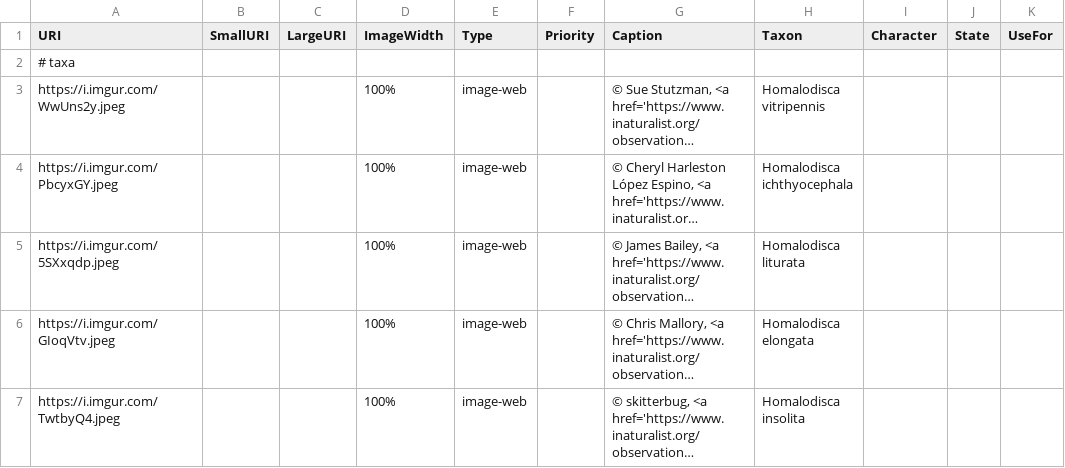
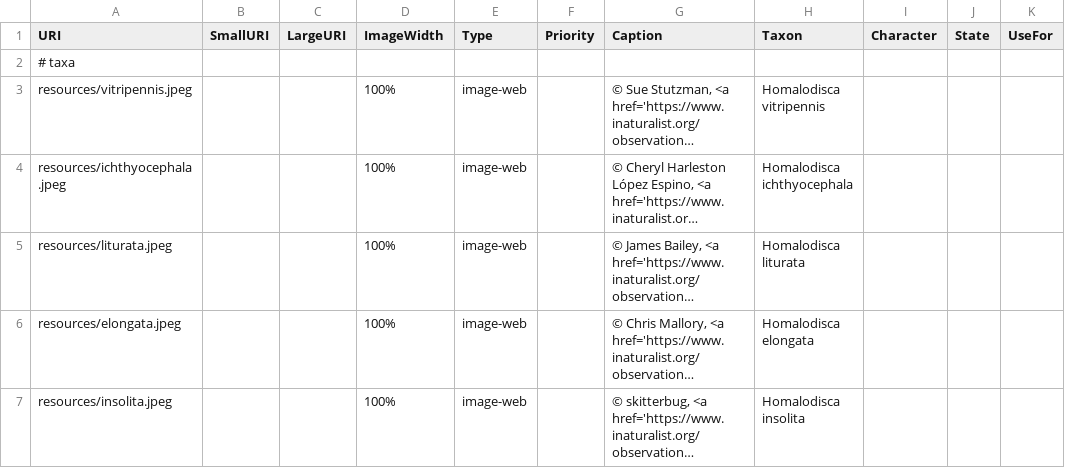
Before and after one commit to zdankowicz/homalodisca, a CSV file: identikit/kb/homalodisca/media.csv, drawn as a sheet; only a part is shown; long unchanged cells end in …; the diff names each change by its address in the sheet, - before the commit and + after, or states it on an @@ line.

Commit message:
Update media.csv

```diff
--- a/identikit/kb/homalodisca/media.csv
+++ b/identikit/kb/homalodisca/media.csv
-A3 (URI): https://i.imgur.com/WwUns2y.jpeg
+A3 (URI): resources/vitripennis.jpeg
-A4 (URI): https://i.imgur.com/PbcyxGY.jpeg
+A4 (URI): resources/ichthyocephala.jpeg
-A5 (URI): https://i.imgur.com/5SXxqdp.jpeg
+A5 (URI): resources/liturata.jpeg
-A6 (URI): https://i.imgur.com/GIoqVtv.jpeg
+A6 (URI): resources/elongata.jpeg
-A7 (URI): https://i.imgur.com/TwtbyQ4.jpeg
+A7 (URI): resources/insolita.jpeg
```
